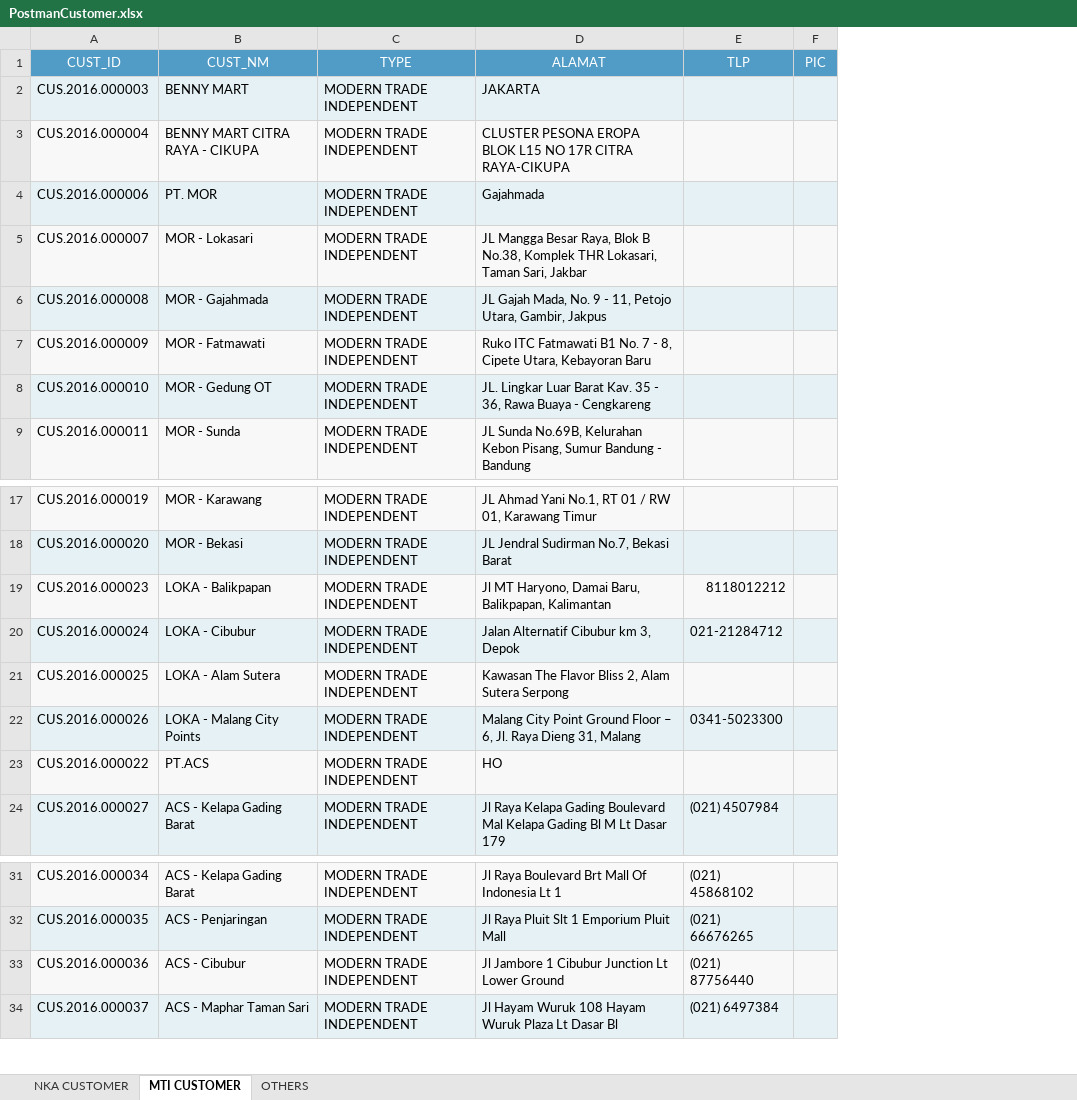
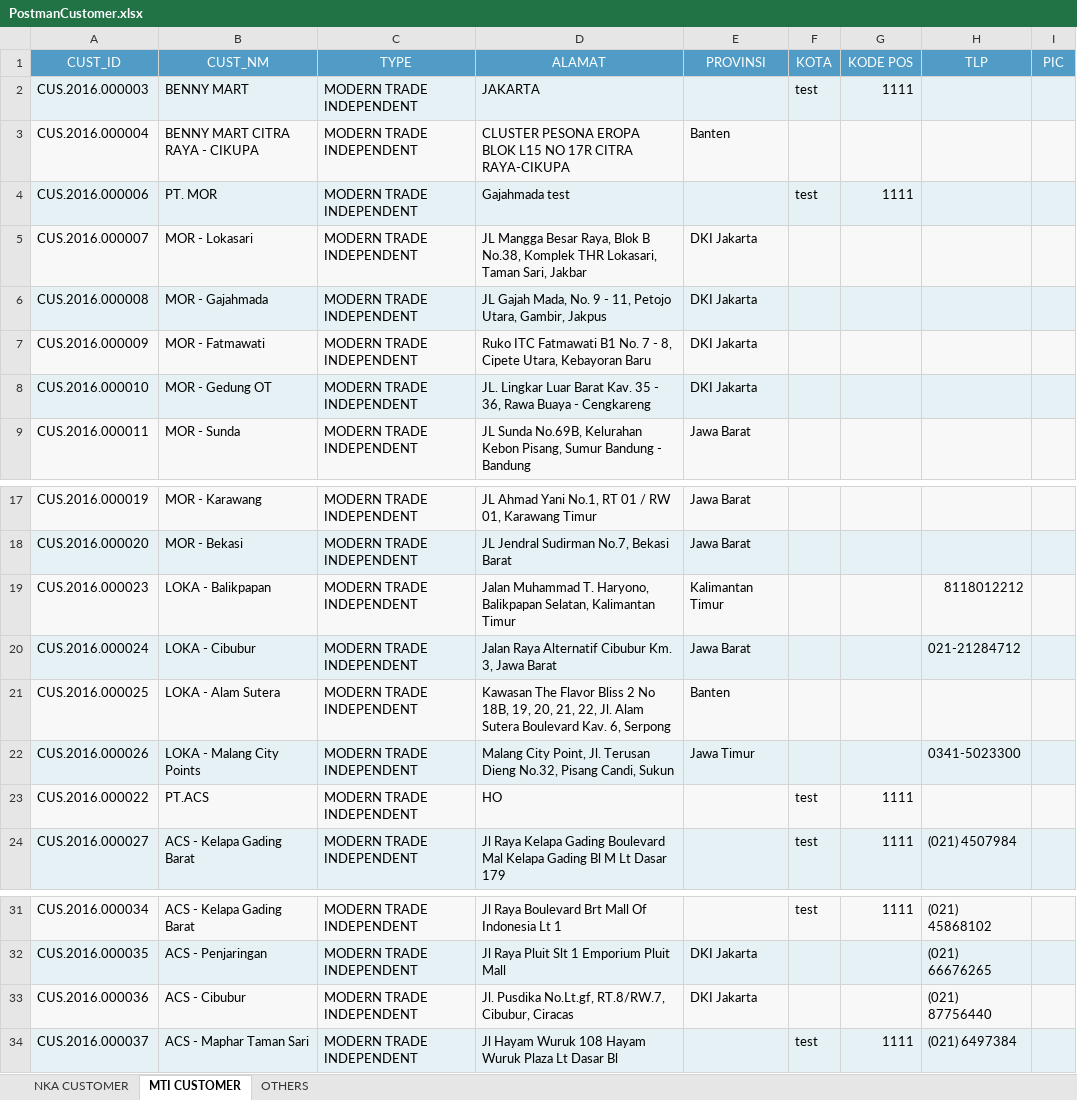
Before and after one commit to adem-team/advanced, an Excel workbook: lukisongroup/cronjob/temp/PostmanCustomer.xlsx, sheet MTI CUSTOMER, drawn as a sheet; only a part is shown, gaps mark what is left out; values as stored, in another font and other column widths than the file's, no borders; the diff names each change by its address in the sheet, - before the commit and + after, or states it on an @@ line.

```diff
--- a/lukisongroup/cronjob/temp/PostmanCustomer.xlsx (sheet MTI CUSTOMER)
+++ b/lukisongroup/cronjob/temp/PostmanCustomer.xlsx (sheet MTI CUSTOMER)
+column E (PROVINSI), rows 3-9: Banten |  | DKI Jakarta | DKI Jakarta | DKI Jakarta | DKI Jakarta | Jawa Barat; rows 17-22: Jawa Barat | Jawa Barat | Kalimantan Timur | Jawa Barat | Banten | Jawa Timur; rows 32-33: DKI Jakarta | DKI Jakarta
+column F (KOTA), rows 2-4: test |  | test; rows 23-24: test | test; rows 31-34: test |  |  | test
+column G (KODE POS), rows 2-4: 1111 |  | 1111; rows 23-24: 1111 | 1111; rows 31-34: 1111 |  |  | 1111
-D4 (ALAMAT): Gajahmada
+D4 (ALAMAT): Gajahmada test
-D19 (ALAMAT): Jl MT Haryono, Damai Baru, Balikpapan, Kalimantan
+D19 (ALAMAT): Jalan Muhammad T. Haryono, Balikpapan Selatan, Kalimantan Timur
-D20 (ALAMAT): Jalan Alternatif Cibubur km 3, Depok
+D20 (ALAMAT): Jalan Raya Alternatif Cibubur Km. 3, Jawa Barat
-D21 (ALAMAT): …Flavor Bliss 2, Alam Sutera Serpong
+D21 (ALAMAT): …Flavor Bliss 2 No 18B, 19, 20, 21, 22, Jl. Alam Sutera Boulevard Kav. 6, Serpong
-D22 (ALAMAT): Malang City Point Ground Floor – 6, Jl. Raya Dieng 31, Malang
+D22 (ALAMAT): Malang City Point, Jl. Terusan Dieng No.32, Pisang Candi, Sukun
-D33 (ALAMAT): Jl Jambore 1 Cibubur Junction Lt Lower Ground
+D33 (ALAMAT): Jl. Pusdika No.Lt.gf, RT.8/RW.7, Cibubur, Ciracas
```
Also changed, not shown: sheet OTHERS, sheet NKA CUSTOMER, 3 other files.
